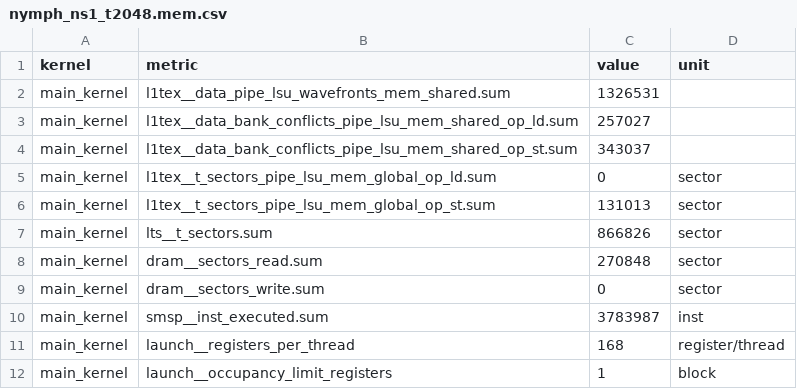
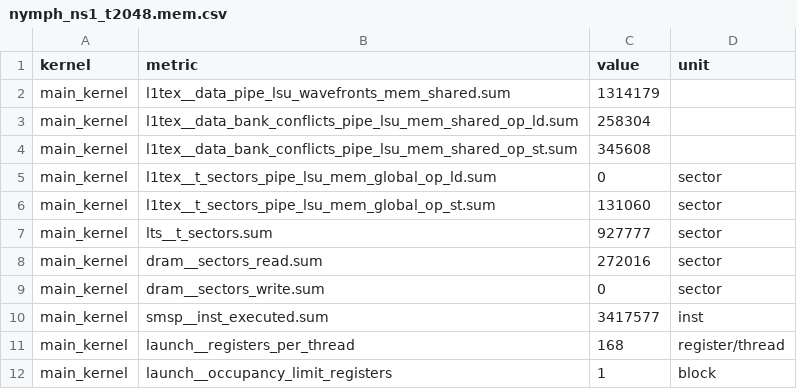
Before and after one commit to spectrometerHBH/TIRx-kernels, a CSV file: tirx_kernels/experimental/nymph-rust/bench/ncu_data/nymph_ns1_t2048.mem.csv, drawn as a sheet.

```diff
--- a/tirx_kernels/experimental/nymph-rust/bench/ncu_data/nymph_ns1_t2048.mem.csv
+++ b/tirx_kernels/experimental/nymph-rust/bench/ncu_data/nymph_ns1_t2048.mem.csv
@@ -1,11 +1,11 @@
 kernel,metric,value,unit
-main_kernel,l1tex__data_pipe_lsu_wavefronts_mem_shared.sum,1326531,
-main_kernel,l1tex__data_bank_conflicts_pipe_lsu_mem_shared_op_ld.sum,257027,
-main_kernel,l1tex__data_bank_conflicts_pipe_lsu_mem_shared_op_st.sum,343037,
+main_kernel,l1tex__data_pipe_lsu_wavefronts_mem_shared.sum,1314179,
+main_kernel,l1tex__data_bank_conflicts_pipe_lsu_mem_shared_op_ld.sum,258304,
+main_kernel,l1tex__data_bank_conflicts_pipe_lsu_mem_shared_op_st.sum,345608,
 main_kernel,l1tex__t_sectors_pipe_lsu_mem_global_op_ld.sum,0,sector
-main_kernel,l1tex__t_sectors_pipe_lsu_mem_global_op_st.sum,131013,sector
-main_kernel,lts__t_sectors.sum,866826,sector
-main_kernel,dram__sectors_read.sum,270848,sector
+main_kernel,l1tex__t_sectors_pipe_lsu_mem_global_op_st.sum,131060,sector
+main_kernel,lts__t_sectors.sum,927777,sector
+main_kernel,dram__sectors_read.sum,272016,sector
 main_kernel,dram__sectors_write.sum,0,sector
-main_kernel,smsp__inst_executed.sum,3783987,inst
+main_kernel,smsp__inst_executed.sum,3417577,inst
 main_kernel,launch__registers_per_thread,168,register/thread
```
Also changed, not shown: tirx_kernels/experimental/nymph-rust/bench/ncu_data/nymph_ns1_t2048.inst.csv, tirx_kernels/experimental/nymph-rust/bench/ncu_data/nymph_ns1_t512.inst.csv, 12 other files.
